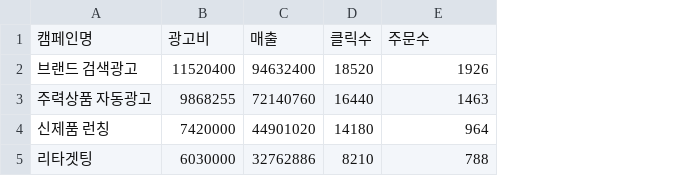
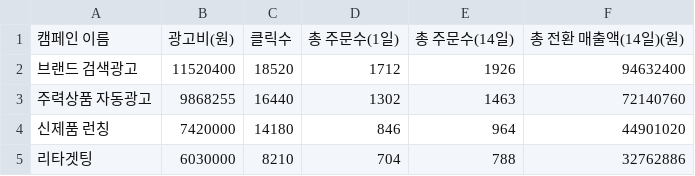
Before and after one commit to tjdals2477-cmd/ad-report-automation, a CSV file: sample_data/campaign_sample.csv, drawn as a sheet; removed rows and columns are numbered as before the commit, all else as after; the diff names each change by its address in the sheet, - before the commit and + after, or states it on an @@ line.

```diff
--- a/sample_data/campaign_sample.csv
+++ b/sample_data/campaign_sample.csv
-column C, rows 2-5: 94632400 | 72140760 | 44901020 | 32762886
+column D, rows 2-5: 1712 | 1302 | 846 | 704
+column F, rows 2-5: 94632400 | 72140760 | 44901020 | 32762886
-row 1: 캠페인명 | 광고비 | 매출 | 클릭수 | 주문수
+row 1: 캠페인 이름 | 광고비(원) | 클릭수 | 총 주문수(1일) | 총 주문수(14일) | 총 전환 매출액(14일)(원)
```
Also changed, not shown: sample_data/product_sample.csv, 3 other files.
